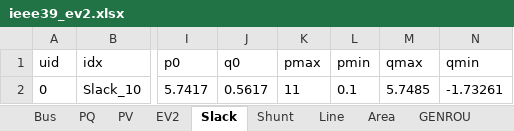
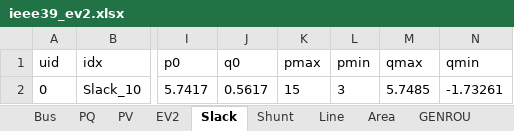
Before and after one commit to shebuxin/andes, an Excel workbook: jwang/case/ieee39_ev2.xlsx, sheet Slack, drawn as a sheet; only a part is shown, gaps mark what is left out; values as stored, in another font and other column widths than the file's, no borders; the diff names each change by its address in the sheet, - before the commit and + after, or states it on an @@ line.

```diff
--- a/jwang/case/ieee39_ev2.xlsx (sheet Slack)
+++ b/jwang/case/ieee39_ev2.xlsx (sheet Slack)
-K2 (pmax): 11
+K2 (pmax): 15
-L2 (pmin): 0.1
+L2 (pmin): 3
```
Also changed, not shown: sheet TGOV1N, sheet PV, 1 other file.
